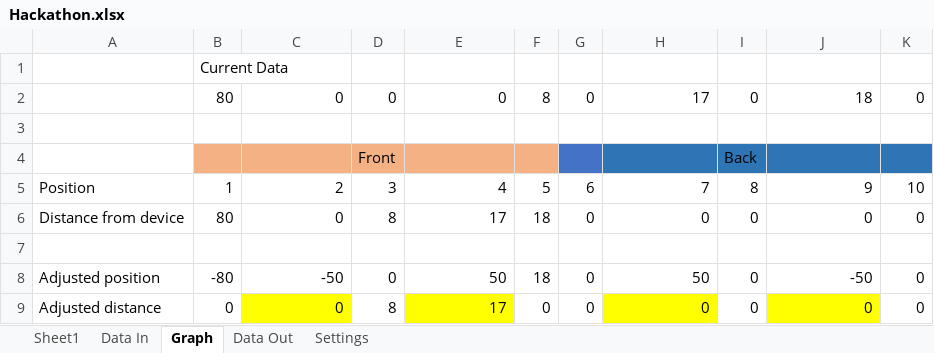
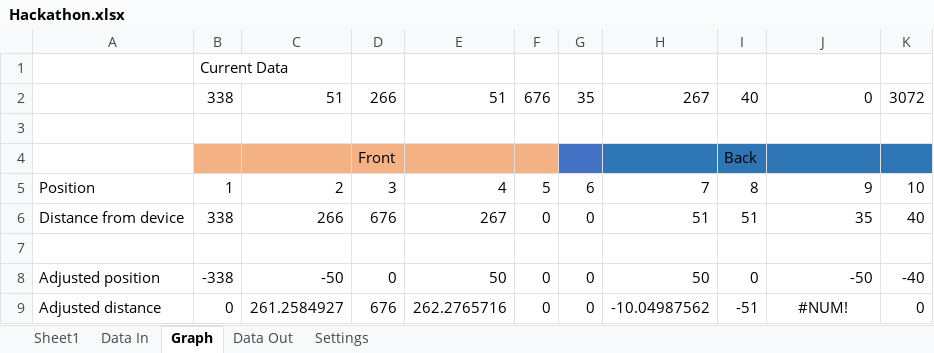
Before and after one commit to JarahSi/Hackathon2018-Sound, an Excel workbook: Hackathon.xlsx, sheet Graph, drawn as a sheet; values as stored, in another font and other column widths than the file's, no borders; charts and pictures not drawn; removed rows and columns are numbered as before the commit, all else as after; the diff names each change by its address in the sheet, - before the commit and + after, or states it on an @@ line.

```diff
--- a/Hackathon.xlsx (sheet Graph)
+++ b/Hackathon.xlsx (sheet Graph)
-row 2:  | 80 | 0 | 0 | 0 | 8 | 0 | 17 | 0 | 18 | 0
+row 2:  | 338 | 51 | 266 | 51 | 676 | 35 | 267 | 40 | 0 | 3072
-row 6: Distance from device | 80 | 0 | 8 | 17 | 18 | 0 | 0 | 0 | 0 | 0
+row 6: Distance from device | 338 | 266 | 676 | 267 | 0 | 0 | 51 | 51 | 35 | 40
-B8: -80
+B8: -338
-F8: 18
+F8: 0
-K8: 0
+K8: -40
-C9: 0
+C9: 261.2584927
-C9 fill: #FFFF00
+C9 fill: none
-D9: 8
+D9: 676
-E9: 17
+E9: 262.2765716
-E9 fill: #FFFF00
+E9 fill: none
-H9: 0
+H9: -10.04987562
-H9 fill: #FFFF00
+H9 fill: none
-I9: 0
+I9: -51
-J9: 0
+J9: #NUM!
@@ J9 fill: #FFFF00 → none, alignment: right → center @@
```
Also changed, not shown: sheet Data In, charts or pictures.
